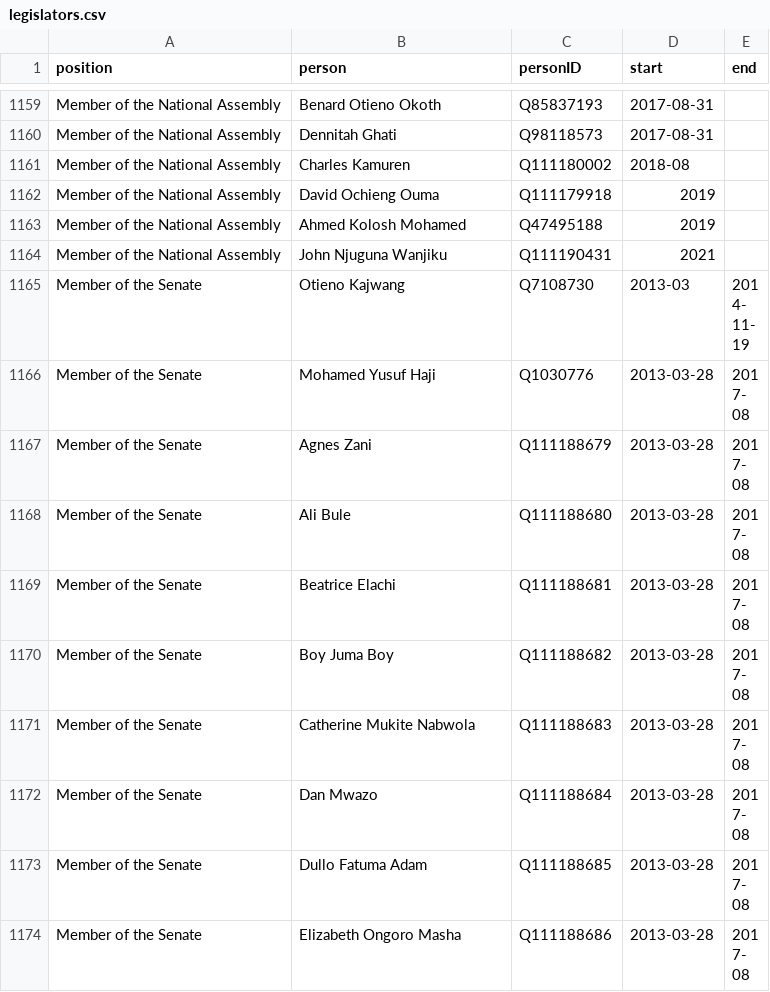
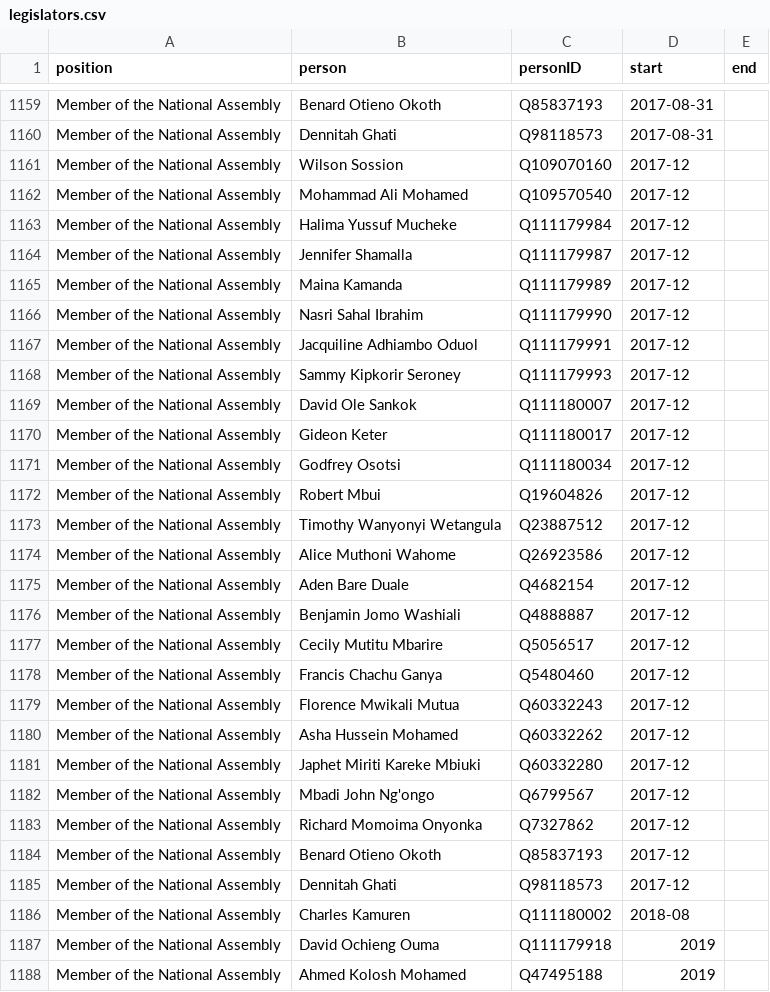
Before and after one commit to every-politician-scrapers/kenya, a CSV file: html/legislators.csv, drawn as a sheet; only a part is shown, gaps mark what is left out; the shorter side is filled out with more unchanged rows.

Commit message:
PCB update

```diff
--- a/html/legislators.csv
+++ b/html/legislators.csv
@@ -1160,2 +1160,27 @@ Member of the National Assembly,Benard Otieno Okoth,Q85837193,2017-08-31,
 Member of the National Assembly,Dennitah Ghati,Q98118573,2017-08-31,
+Member of the National Assembly,Wilson Sossion,Q109070160,2017-12,
+Member of the National Assembly,Mohammad Ali Mohamed,Q109570540,2017-12,
+Member of the National Assembly,Halima Yussuf Mucheke,Q111179984,2017-12,
+Member of the National Assembly,Jennifer Shamalla,Q111179987,2017-12,
+Member of the National Assembly,Maina Kamanda,Q111179989,2017-12,
+Member of the National Assembly,Nasri Sahal Ibrahim,Q111179990,2017-12,
+Member of the National Assembly,Jacquiline Adhiambo Oduol,Q111179991,2017-12,
+Member of the National Assembly,Sammy Kipkorir Seroney,Q111179993,2017-12,
+Member of the National Assembly,David Ole Sankok,Q111180007,2017-12,
+Member of the National Assembly,Gideon Keter,Q111180017,2017-12,
+Member of the National Assembly,Godfrey Osotsi,Q111180034,2017-12,
+Member of the National Assembly,Robert Mbui,Q19604826,2017-12,
+Member of the National Assembly,Timothy Wanyonyi Wetangula,Q23887512,2017-12,
+Member of the National Assembly,Alice Muthoni Wahome,Q26923586,2017-12,
+Member of the National Assembly,Aden Bare Duale,Q4682154,2017-12,
+Member of the National Assembly,Benjamin Jomo Washiali,Q4888887,2017-12,
+Member of the National Assembly,Cecily Mutitu Mbarire,Q5056517,2017-12,
+Member of the National Assembly,Francis Chachu Ganya,Q5480460,2017-12,
+Member of the National Assembly,Florence Mwikali Mutua,Q60332243,2017-12,
+Member of the National Assembly,Asha Hussein Mohamed,Q60332262,2017-12,
+Member of the National Assembly,Japhet Miriti Kareke Mbiuki,Q60332280,2017-12,
+Member of the National Assembly,Mbadi John Ng'ongo,Q6799567,2017-12,
+Member of the National Assembly,Richard Momoima Onyonka,Q7327862,2017-12,
+Member of the National Assembly,Benard Otieno Okoth,Q85837193,2017-12,
+Member of the National Assembly,Dennitah Ghati,Q98118573,2017-12,
 Member of the National Assembly,Charles Kamuren,Q111180002,2018-08,
```
